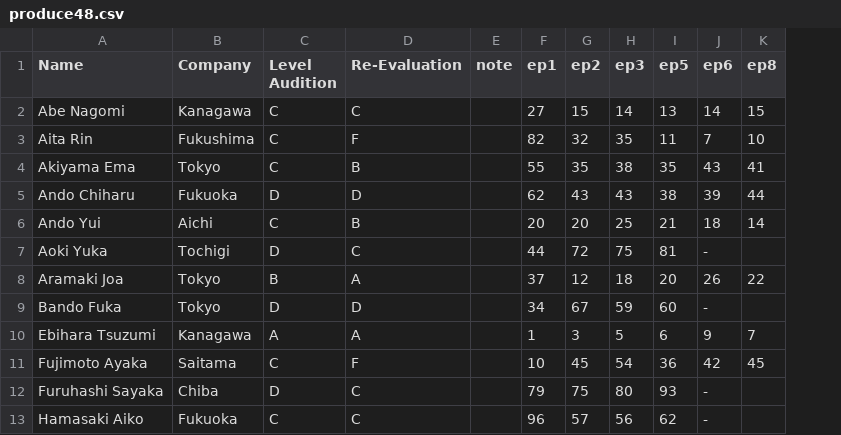
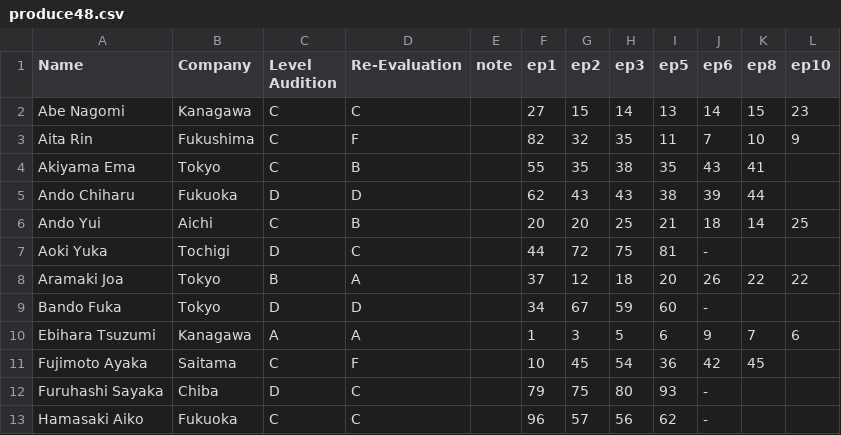
Before and after one commit to vancassa/pd101jpthegirlsranking, a CSV file: produce48.csv, drawn as a sheet; only a part is shown; the diff names each change by its address in the sheet, - before the commit and + after, or states it on an @@ line.

Commit message:
Update ranking

```diff
--- a/produce48.csv
+++ b/produce48.csv
+column L (ep10), rows 2-10: 23 | 9 |  |  | 25 |  | 22 |  | 6
```
